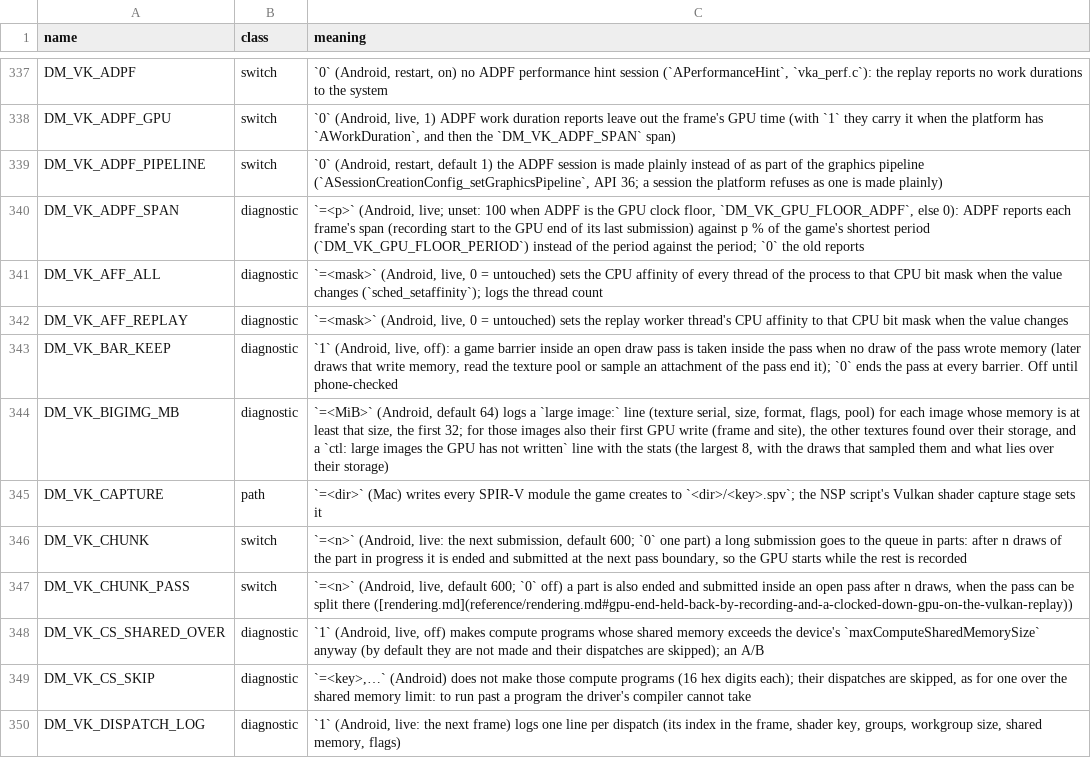
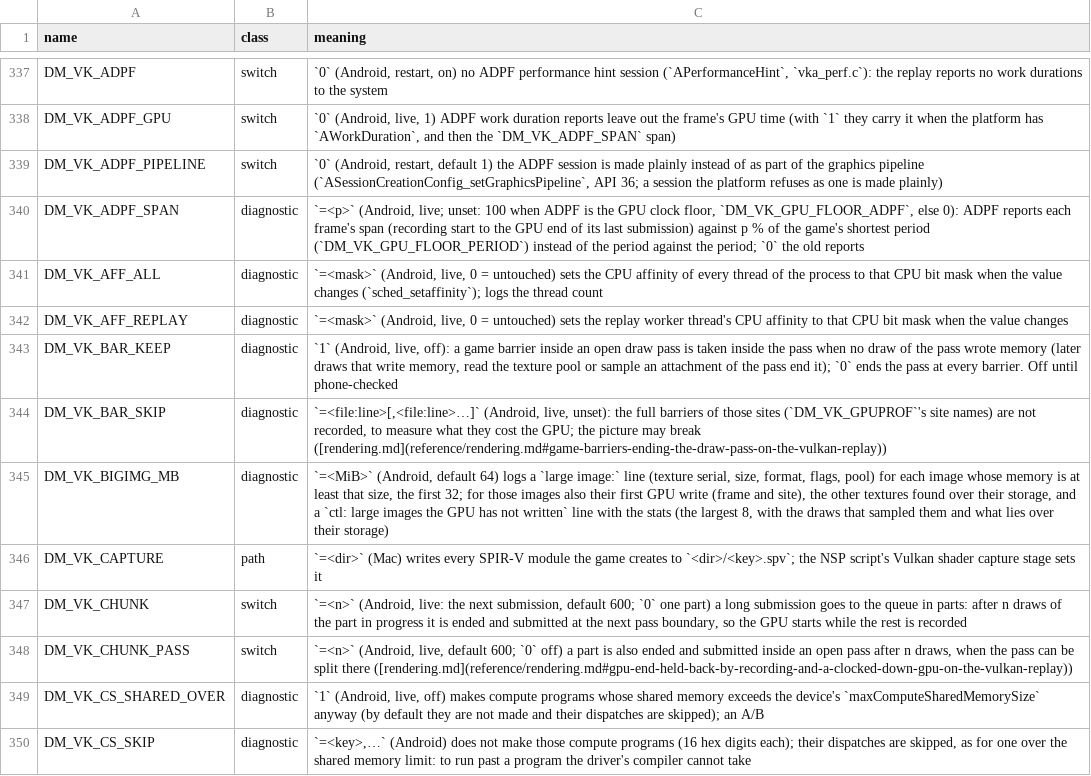
Before and after one commit to ligne12/BananaNative, a TSV file: docs/env_switches.tsv, drawn as a sheet; only a part is shown, gaps mark what is left out; the shorter side is filled out with more unchanged rows; the diff names each change by its address in the sheet, - before the commit and + after, or states it on an @@ line.

```diff
--- a/docs/env_switches.tsv
+++ b/docs/env_switches.tsv
+row 344: DM_VK_BAR_SKIP | diagnostic | `=<file:line>[,<file:line>…]` (Android, live, unset): the full barriers of those sites (`DM_VK_GPUPROF`'s site names) are not recorded, to measure what they cost the GPU; the picture may break ([rendering.md](reference/rendering.md#game-barriers-ending-the-draw-pass-on-the-vulkan-replay))
```
Also changed, not shown: 2 other files.
